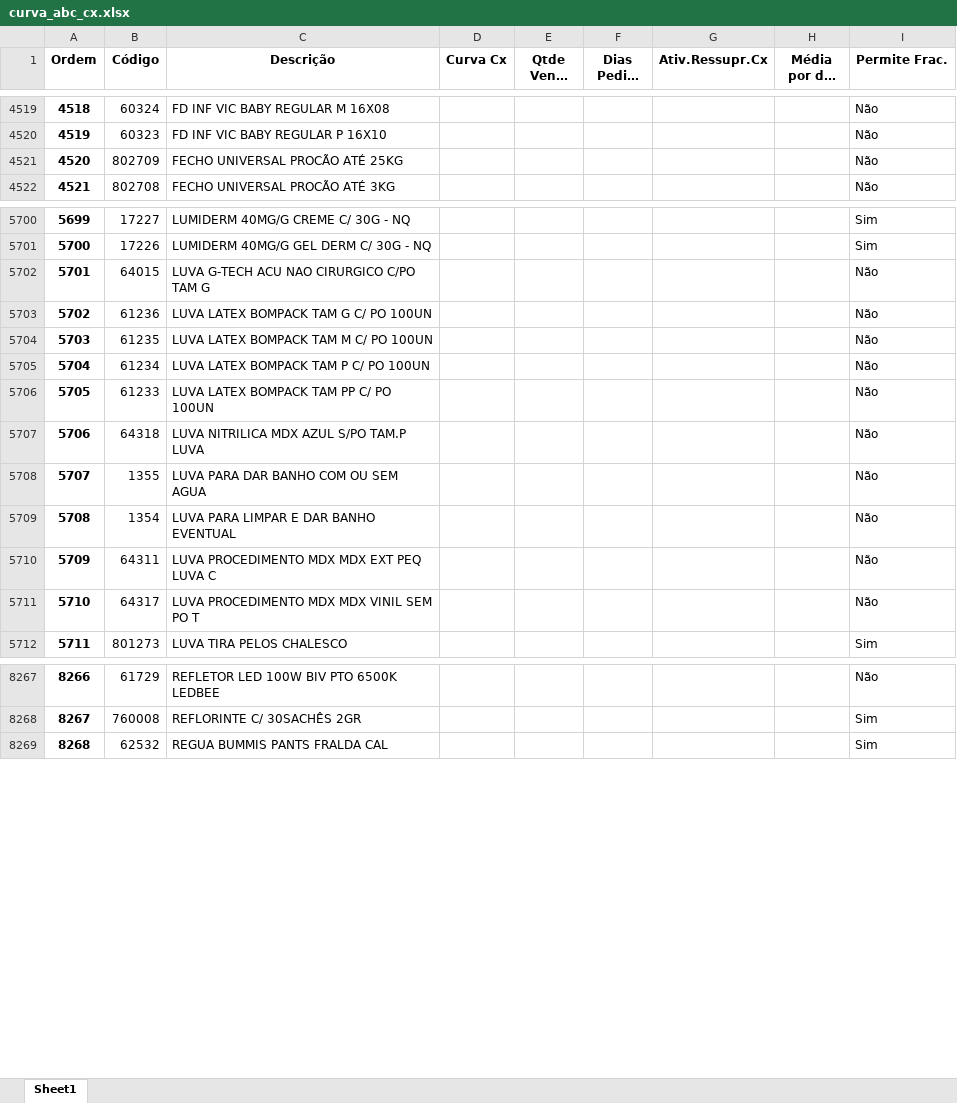
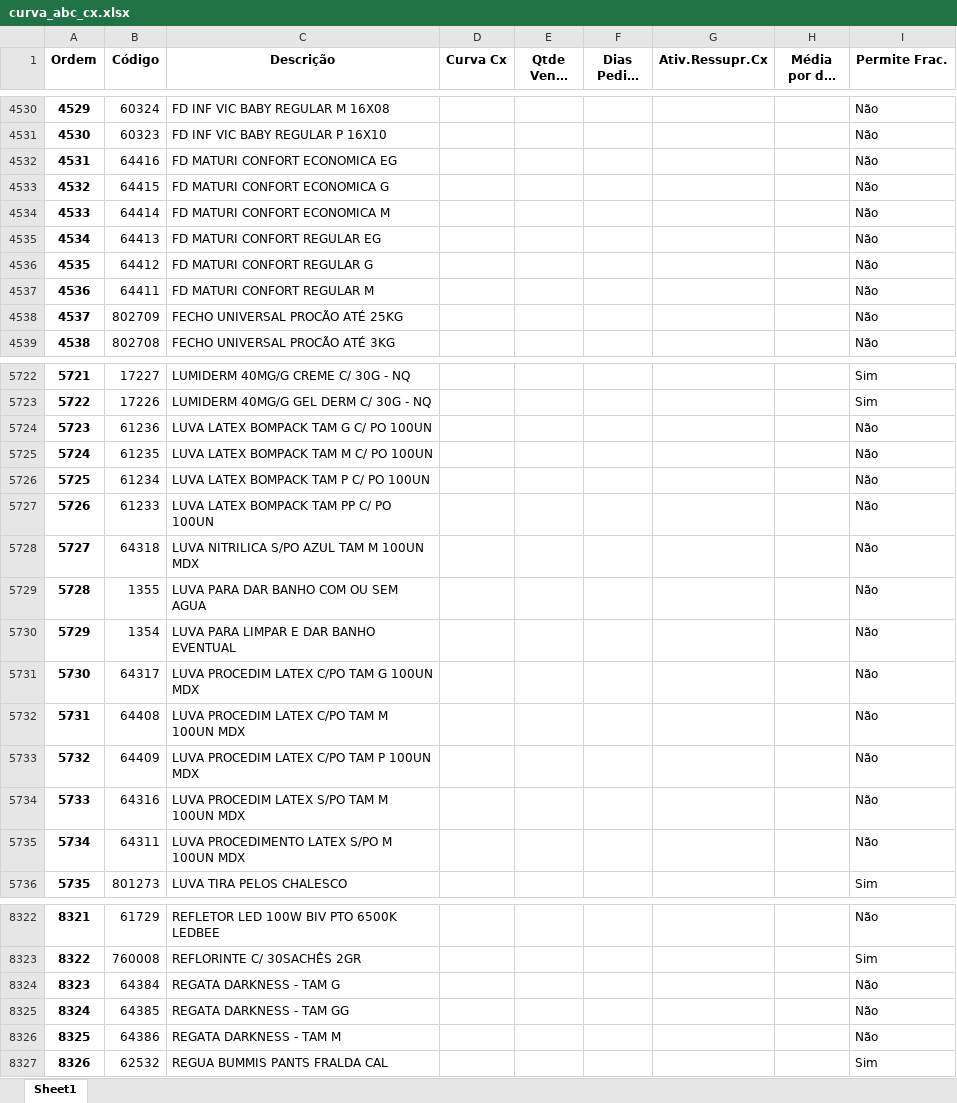
Before and after one commit to renandelamorena/Projeto_Curva_ABC, an Excel workbook: data/tratamento_curva_abc/dados_tratados/curva_abc_cx.xlsx, sheet Sheet1, drawn as a sheet; only a part is shown, gaps mark what is left out; long unchanged cells end in …; values as stored, in another font and other column widths than the file's, no borders; removed rows and columns are numbered as before the commit, all else as after; the diff covers the shown part only; the diff names each change by its address in the sheet, - before the commit and + after, or states it on an @@ line.

```diff
--- a/data/tratamento_curva_abc/dados_tratados/curva_abc_cx.xlsx (sheet Sheet1)
+++ b/data/tratamento_curva_abc/dados_tratados/curva_abc_cx.xlsx (sheet Sheet1)
@@ column A (Ordem) renumbered from row 1645 down @@
+row 4532: 4531 | 64416 | FD MATURI CONFORT ECONOMICA EG |  |  |  |  |  | Não
+row 4533: 4532 | 64415 | FD MATURI CONFORT ECONOMICA G |  |  |  |  |  | Não
+row 4534: 4533 | 64414 | FD MATURI CONFORT ECONOMICA M |  |  |  |  |  | Não
+row 4535: 4534 | 64413 | FD MATURI CONFORT REGULAR EG |  |  |  |  |  | Não
+row 4536: 4535 | 64412 | FD MATURI CONFORT REGULAR G |  |  |  |  |  | Não
+row 4537: 4536 | 64411 | FD MATURI CONFORT REGULAR M |  |  |  |  |  | Não
-row 5702: 5701 | 64015 | LUVA G-TECH ACU NAO CIRURGICO C/PO TAM G |  |  |  |  |  | Não
-C5728 (Descrição): LUVA NITRILICA MDX AZUL S/PO TAM.P LUVA
+C5728 (Descrição): LUVA NITRILICA S/PO AZUL TAM M 100UN MDX
+row 5731: 5730 | 64317 | LUVA PROCEDIM LATEX C/PO TAM G 100UN MDX |  |  |  |  |  | Não
+row 5732: 5731 | 64408 | LUVA PROCEDIM LATEX C/PO TAM M 100UN MDX |  |  |  |  |  | Não
+row 5733: 5732 | 64409 | LUVA PROCEDIM LATEX C/PO TAM P 100UN MDX |  |  |  |  |  | Não
+row 5734: 5733 | 64316 | LUVA PROCEDIM LATEX S/PO TAM M 100UN MDX |  |  |  |  |  | Não
-C5735 (Descrição): LUVA PROCEDIMENTO MDX MDX EXT PEQ LUVA C
+C5735 (Descrição): LUVA PROCEDIMENTO LATEX S/PO M 100UN MDX
-row 5711: 5710 | 64317 | LUVA PROCEDIMENTO MDX MDX VINIL SEM PO T |  |  |  |  |  | Não
+row 8324: 8323 | 64384 | REGATA DARKNESS - TAM G |  |  |  |  |  | Não
+row 8325: 8324 | 64385 | REGATA DARKNESS - TAM GG |  |  |  |  |  | Não
+row 8326: 8325 | 64386 | REGATA DARKNESS - TAM M |  |  |  |  |  | Não
```
Also changed, not shown: 65 added rows, 4 removed rows, 87 moved rows and 33 edited cells elsewhere in this sheet, data/tratamento_curva_abc/dados_tratados/curva_abc_frac.xlsx, data/tratamento_curva_abc/dados_tratados/curva_abc_geral.xlsx, 2 other files.
